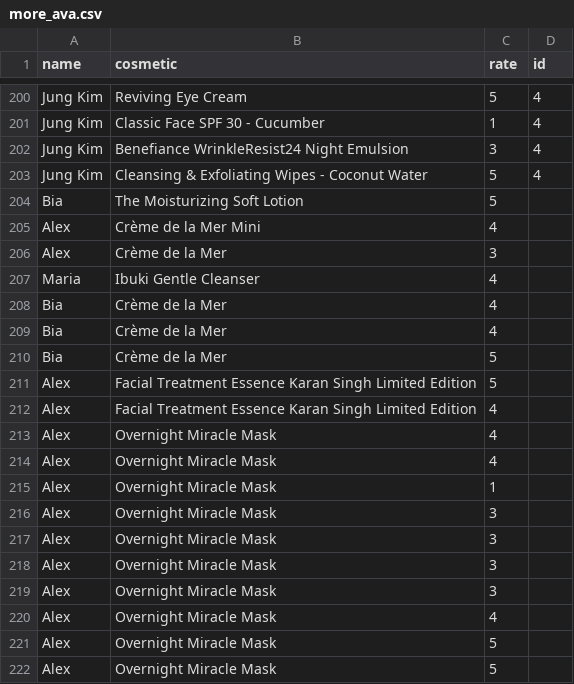
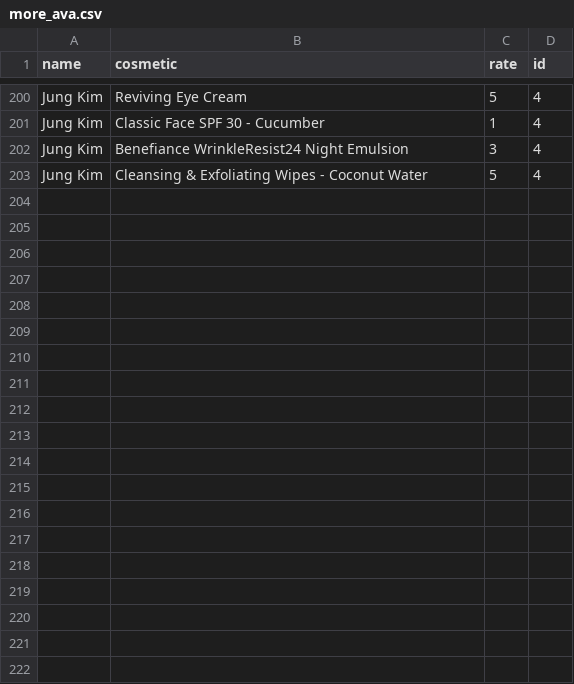
Before and after one commit to EduardaSouzaDev/SkincareRecommendationODS, a CSV file: backend/data/more_ava.csv, drawn as a sheet; only a part is shown, gaps mark what is left out; the diff covers the shown part only; the diff names each change by its address in the sheet, - before the commit and + after, or states it on an @@ line.

```diff
--- a/backend/data/more_ava.csv
+++ b/backend/data/more_ava.csv
-row 204: Bia | The Moisturizing Soft Lotion | 5
-row 205: Alex | Crème de la Mer Mini | 4
-row 206: Alex | Crème de la Mer | 3
-row 207: Maria | Ibuki Gentle Cleanser | 4
-row 208: Bia | Crème de la Mer | 4
-row 209: Bia | Crème de la Mer | 4
-row 210: Bia | Crème de la Mer | 5
-row 211: Alex | Facial Treatment Essence Karan Singh Limited Edition | 5
-row 212: Alex | Facial Treatment Essence Karan Singh Limited Edition | 4
-row 213: Alex | Overnight Miracle Mask | 4
-row 214: Alex | Overnight Miracle Mask | 4
-row 215: Alex | Overnight Miracle Mask | 1
-row 216: Alex | Overnight Miracle Mask | 3
-row 217: Alex | Overnight Miracle Mask | 3
-row 218: Alex | Overnight Miracle Mask | 3
-row 219: Alex | Overnight Miracle Mask | 3
-row 220: Alex | Overnight Miracle Mask | 4
-row 221: Alex | Overnight Miracle Mask | 5
-row 222: Alex | Overnight Miracle Mask | 5
```
Also changed, not shown: 19 removed rows elsewhere in this file, 5 other files.
